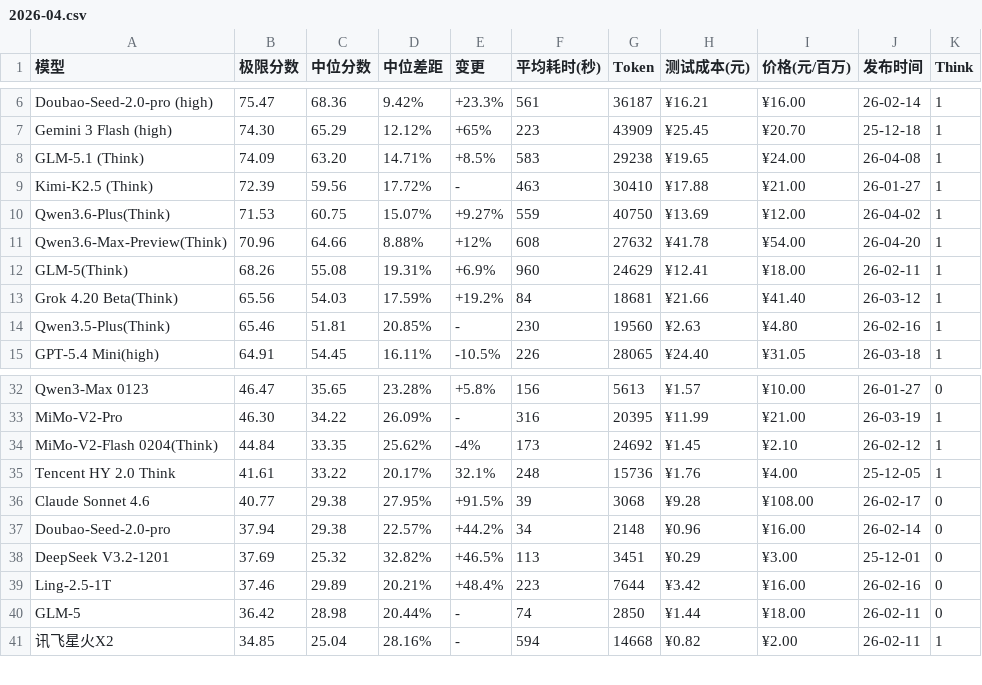
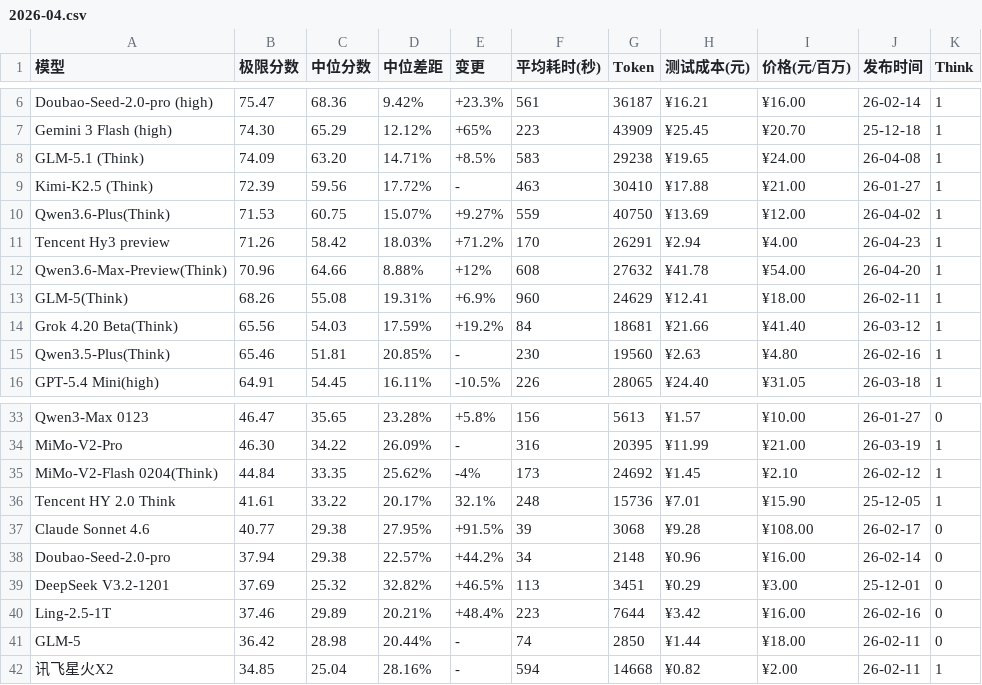
Before and after one commit to llm2014/llm_benchmark, a CSV file: docs/data/logic/2026-04.csv, drawn as a sheet; only a part is shown, gaps mark what is left out.

Commit message:
add hy3

```diff
--- a/docs/data/logic/2026-04.csv
+++ b/docs/data/logic/2026-04.csv
@@ -10,2 +10,3 @@
 "Qwen3.6-Plus(Think)","71.53","60.75","15.07%","+9.27%","559","40750","¥13.69","¥12.00","26-04-02","1"
+"Tencent Hy3 preview","71.26","58.42","18.03%","+71.2%","170","26291","¥2.94","¥4.00","26-04-23","1"
 "Qwen3.6-Max-Preview(Think)","70.96","64.66","8.88%","+12%","608","27632","¥41.78","¥54.00","26-04-20","1"
@@ -34,3 +35,3 @@
 "MiMo-V2-Flash 0204(Think)","44.84","33.35","25.62%","-4%","173","24692","¥1.45","¥2.10","26-02-12","1"
-"Tencent HY 2.0 Think","41.61","33.22","20.17%","32.1%","248","15736","¥1.76","¥4.00","25-12-05","1"
+"Tencent HY 2.0 Think","41.61","33.22","20.17%","32.1%","248","15736","¥7.01","¥15.90","25-12-05","1"
 "Claude Sonnet 4.6","40.77","29.38","27.95%","+91.5%","39","3068","¥9.28","¥108.00","26-02-17","0"
```
